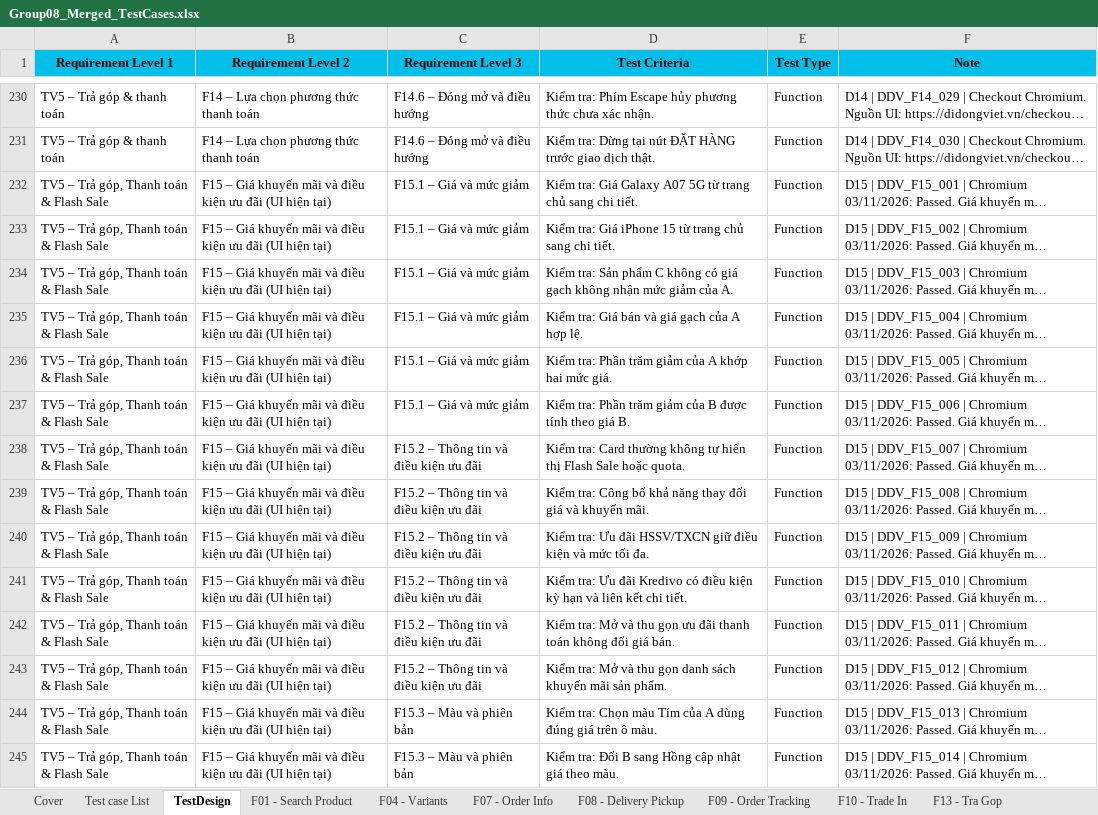
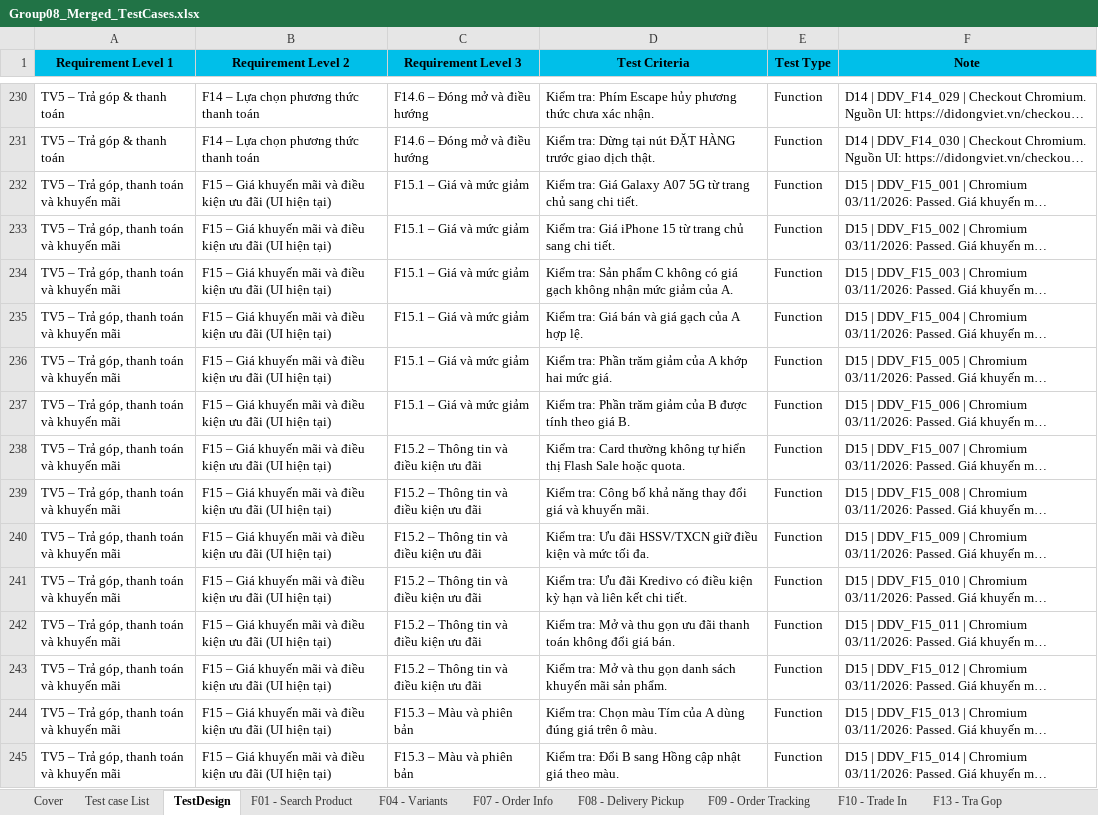
Before and after one commit to HoangDuyTan/Group08-Software-Test, an Excel workbook: docs/merged/Group08_Merged_TestCases.xlsx, sheet TestDesign, drawn as a sheet; only a part is shown, gaps mark what is left out; long unchanged cells end in …; values as stored, in another font and other column widths than the file's, no borders; table styles not drawn; the diff covers the shown part only; the diff names each change by its address in the sheet, - before the commit and + after, or states it on an @@ line.

```diff
--- a/docs/merged/Group08_Merged_TestCases.xlsx (sheet TestDesign)
+++ b/docs/merged/Group08_Merged_TestCases.xlsx (sheet TestDesign)
-A232:A245 (Requirement Level 1): TV5 – Trả góp, Thanh toán & Flash Sale
+A232:A245 (Requirement Level 1): TV5 – Trả góp, thanh toán và khuyến mãi
```
Also changed, not shown: 16 edited cells elsewhere in this sheet, sheet F15 - Gia Khuyen Mai, sheet Test case List, other sheet tabs, formulas that keep their value, charts or pictures, docs/individual/Group08_23130318_TranThiMinhThu.xlsx, 2 other files.
